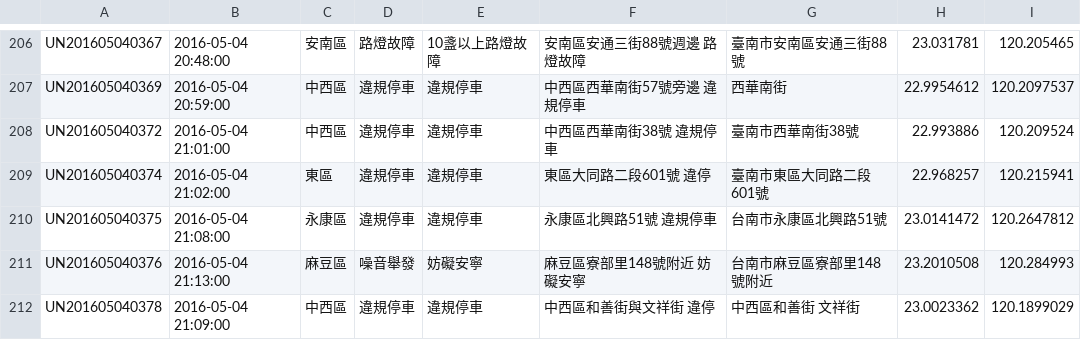
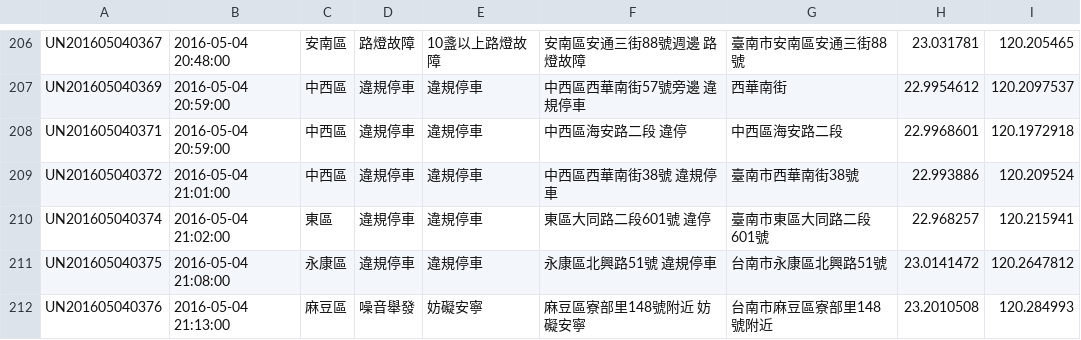
Before and after one commit to kiang/tainan_1999_map, a CSV file: data/2016/18.csv, drawn as a sheet; only a part is shown, gaps mark what is left out; the shorter side is filled out with more unchanged rows.

```diff
--- a/data/2016/18.csv
+++ b/data/2016/18.csv
@@ -207,2 +207,3 @@ UN201605040367,"2016-05-04 20:48:00",安南區,路燈故障,10盞以上路燈故
 UN201605040369,"2016-05-04 20:59:00",中西區,違規停車,違規停車,"中西區西華南街57號旁邊  違規停車",西華南街,22.9954612,120.2097537
+UN201605040371,"2016-05-04 20:59:00",中西區,違規停車,違規停車,"中西區海安路二段 違停",中西區海安路二段,22.9968601,120.1972918
 UN201605040372,"2016-05-04 21:01:00",中西區,違規停車,違規停車,"中西區西華南街38號 違規停車",臺南市西華南街38號,22.993886,120.209524
```
Also changed, not shown: 1 other file.
